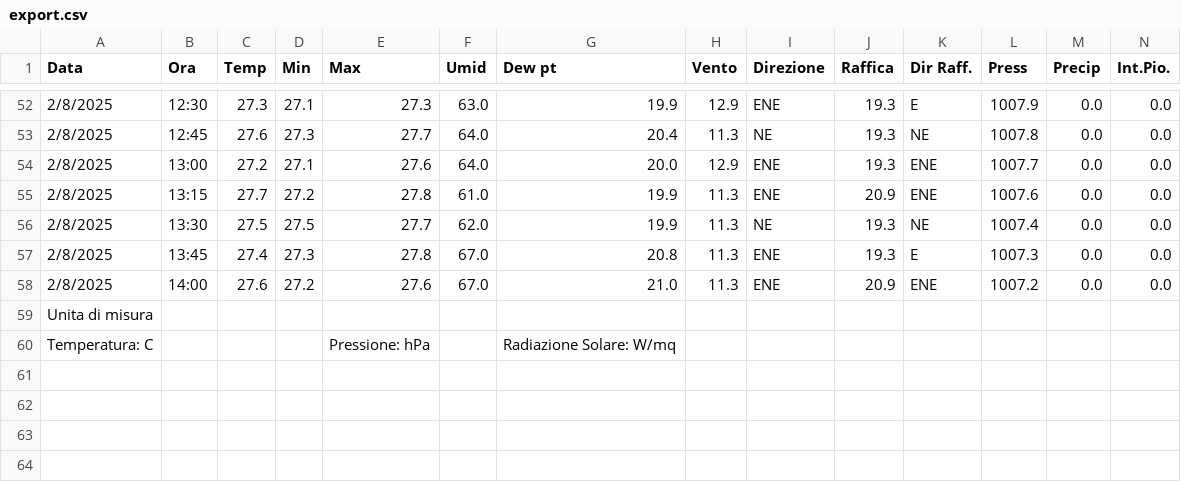
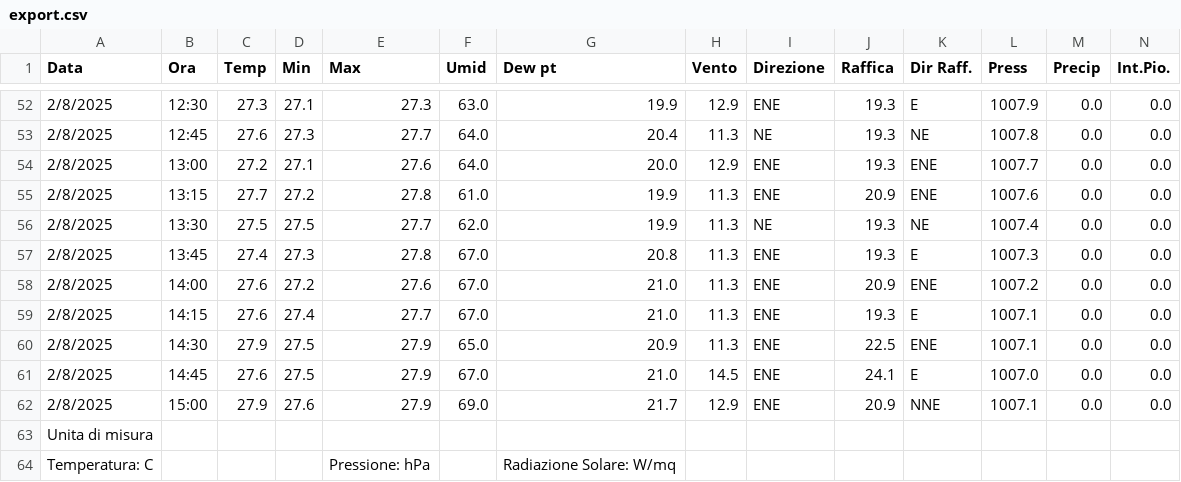
Before and after one commit to skfallin/meteopuzzo, a CSV file: export.csv, drawn as a sheet; only a part is shown, gaps mark what is left out; rows hold the shown columns only; the diff names each change by its address in the sheet, - before the commit and + after, or states it on an @@ line.

```diff
--- a/export.csv
+++ b/export.csv
+row 59: 2/8/2025 | 14:15 | 27.6 | 27.4 | 27.7 | 67.0 | 21.0 | 11.3 | ENE | 19.3 | E | 1007.1 | 0.0 | 0.0
+row 60: 2/8/2025 | 14:30 | 27.9 | 27.5 | 27.9 | 65.0 | 20.9 | 11.3 | ENE | 22.5 | ENE | 1007.1 | 0.0 | 0.0
+row 61: 2/8/2025 | 14:45 | 27.6 | 27.5 | 27.9 | 67.0 | 21.0 | 14.5 | ENE | 24.1 | E | 1007.0 | 0.0 | 0.0
+row 62: 2/8/2025 | 15:00 | 27.9 | 27.6 | 27.9 | 69.0 | 21.7 | 12.9 | ENE | 20.9 | NNE | 1007.1 | 0.0 | 0.0
```
